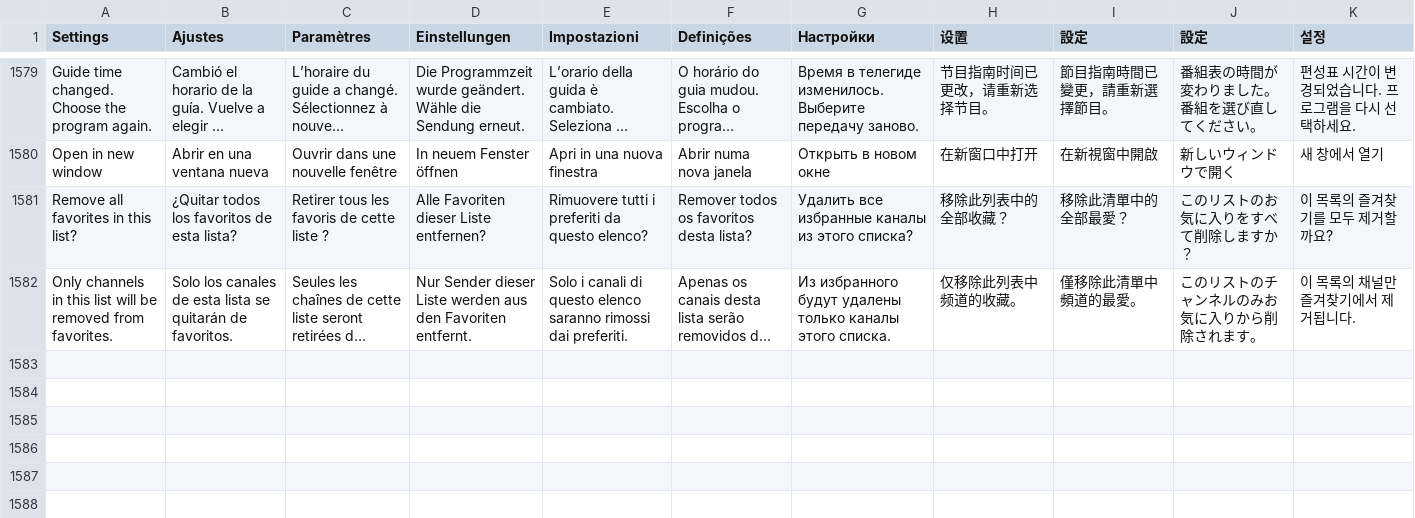
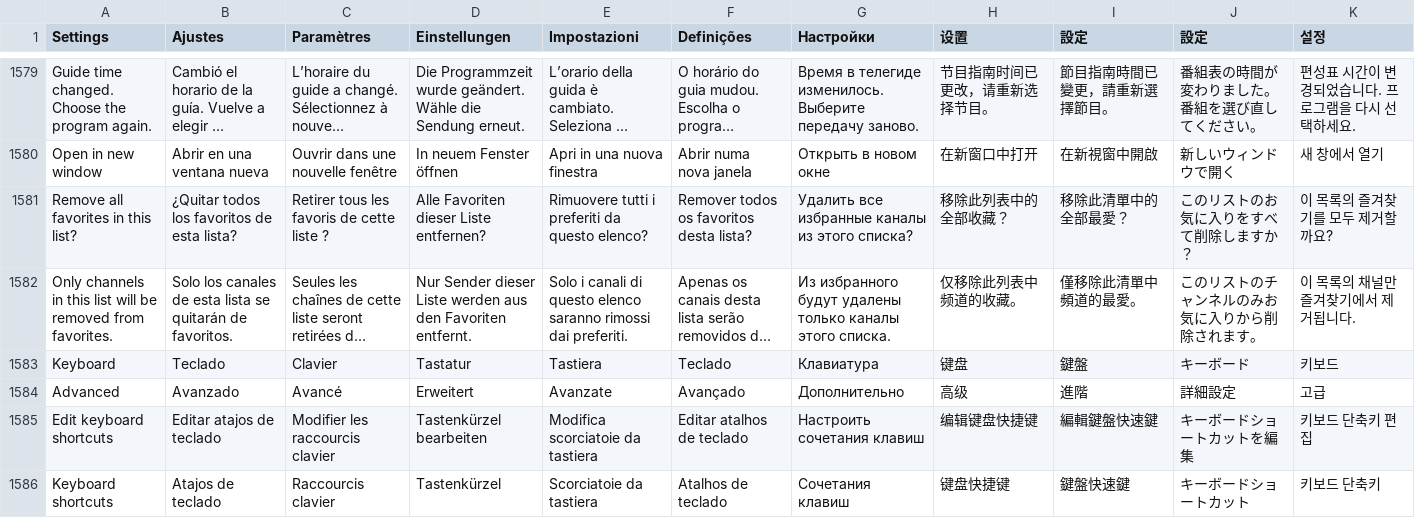
Before and after one commit to teng-lin/patina-iptv, a TSV file: crates/iptv-presentation/src/i18n/messages.tsv, drawn as a sheet; only a part is shown, gaps mark what is left out; long unchanged cells end in …; the diff names each change by its address in the sheet, - before the commit and + after, or states it on an @@ line.

```diff
--- a/crates/iptv-presentation/src/i18n/messages.tsv
+++ b/crates/iptv-presentation/src/i18n/messages.tsv
+row 1583: Keyboard | Teclado | Clavier | Tastatur | Tastiera | Teclado | Клавиатура | 键盘 | 鍵盤 | キーボード | 키보드
+row 1584: Advanced | Avanzado | Avancé | Erweitert | Avanzate | Avançado | Дополнительно | 高级 | 進階 | 詳細設定 | 고급
+row 1585: Edit keyboard shortcuts | Editar atajos de teclado | Modifier les raccourcis clavier | Tastenkürzel bearbeiten | Modifica scorciatoie da tastiera | Editar atalhos de teclado | Настроить сочетания клавиш | 编辑键盘快捷键 | 編輯鍵盤快速鍵 | キーボードショートカットを編集 | 키보드 단축키 편집
+row 1586: Keyboard shortcuts | Atajos de teclado | Raccourcis clavier | Tastenkürzel | Scorciatoie da tastiera | Atalhos de teclado | Сочетания клавиш | 键盘快捷键 | 鍵盤快速鍵 | キーボードショートカット | 키보드 단축키
```
Also changed, not shown: 22 other files.
